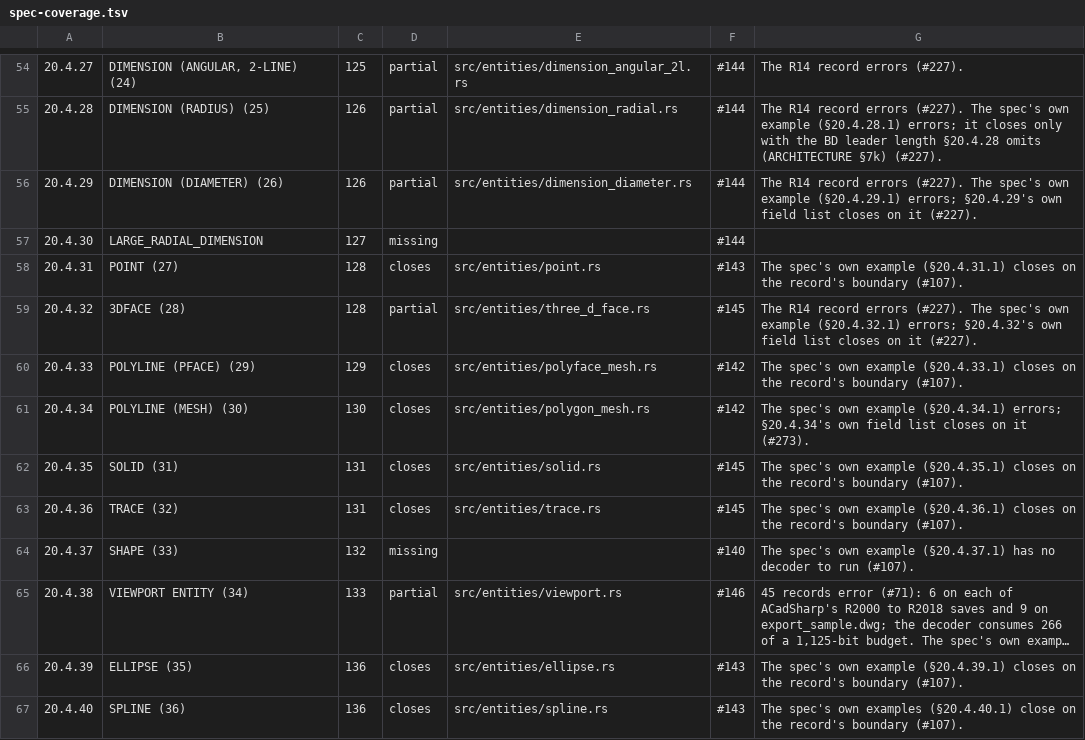
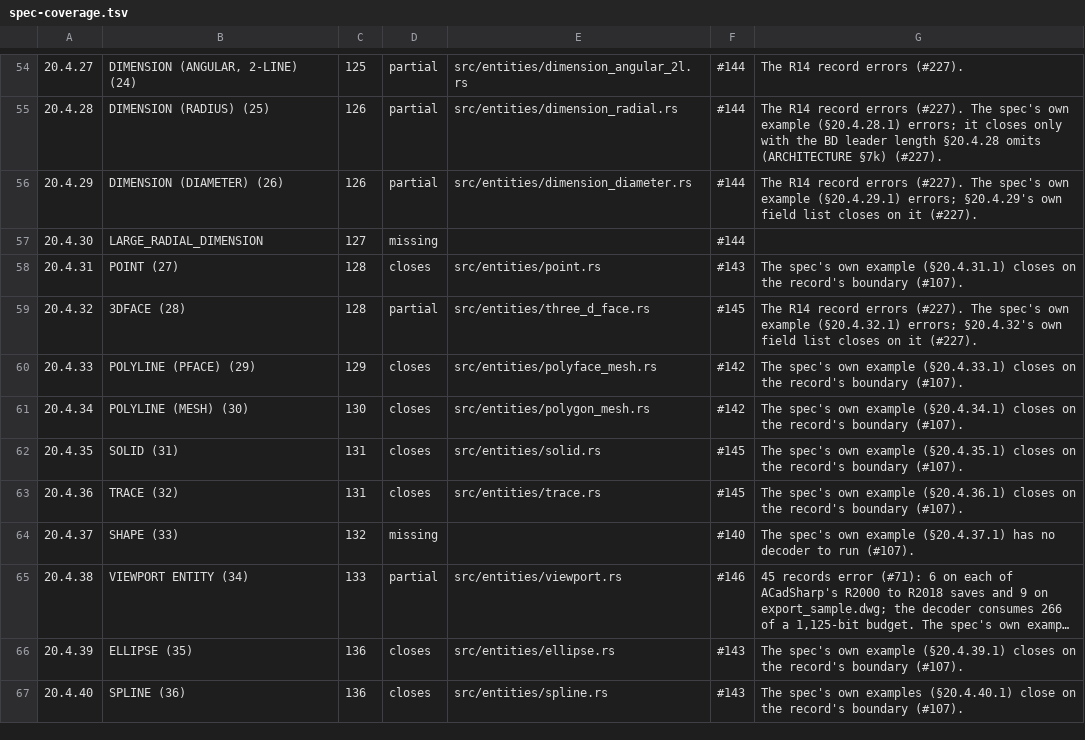
Before and after one commit to DrunkOnJava/dwg-rs, a TSV file: docs/data/spec-coverage.tsv, drawn as a sheet; only a part is shown, gaps mark what is left out; long unchanged cells end in ….

Commit message:
fix(entities): POLYLINE (MESH) reads §20.4.34's curve type and its fields in the spec's order (#273) (#288)
* fix(entities): POLYLINE (MESH) reads §20.4.34's curve type, its counts before its densities, and the R2004+ owned count (#273)

* test(fixtures): record §20.4.34 POLYLINE (MESH) closing (#273)

```diff
--- a/docs/data/spec-coverage.tsv
+++ b/docs/data/spec-coverage.tsv
@@ -60,3 +60,3 @@
 20.4.33	POLYLINE (PFACE) (29)	129	closes	src/entities/polyface_mesh.rs	#142	The spec's own example (§20.4.33.1) closes on the record's boundary (#107).
-20.4.34	POLYLINE (MESH) (30)	130	closes	src/entities/polygon_mesh.rs	#142	The spec's own example (§20.4.34.1) errors; §20.4.34's own field list closes on it (#273).
+20.4.34	POLYLINE (MESH) (30)	130	closes	src/entities/polygon_mesh.rs	#142	The spec's own example (§20.4.34.1) closes on the record's boundary (#107).
 20.4.35	SOLID (31)	131	closes	src/entities/solid.rs	#145	The spec's own example (§20.4.35.1) closes on the record's boundary (#107).
```
Also changed, not shown: 4 other files.
